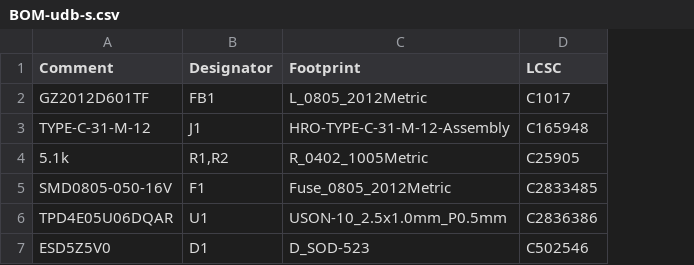
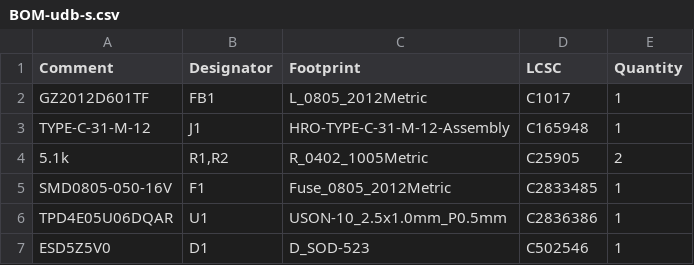
Before and after one commit to Aleblazer/Lil-CC, a CSV file: jlcpcb/production_files/BOM-udb-s.csv, drawn as a sheet; the diff names each change by its address in the sheet, - before the commit and + after, or states it on an @@ line.

```diff
--- a/jlcpcb/production_files/BOM-udb-s.csv
+++ b/jlcpcb/production_files/BOM-udb-s.csv
+column E (Quantity), rows 2-7: 1 | 1 | 2 | 1 | 1 | 1
```
Also changed, not shown: 19 other files.
